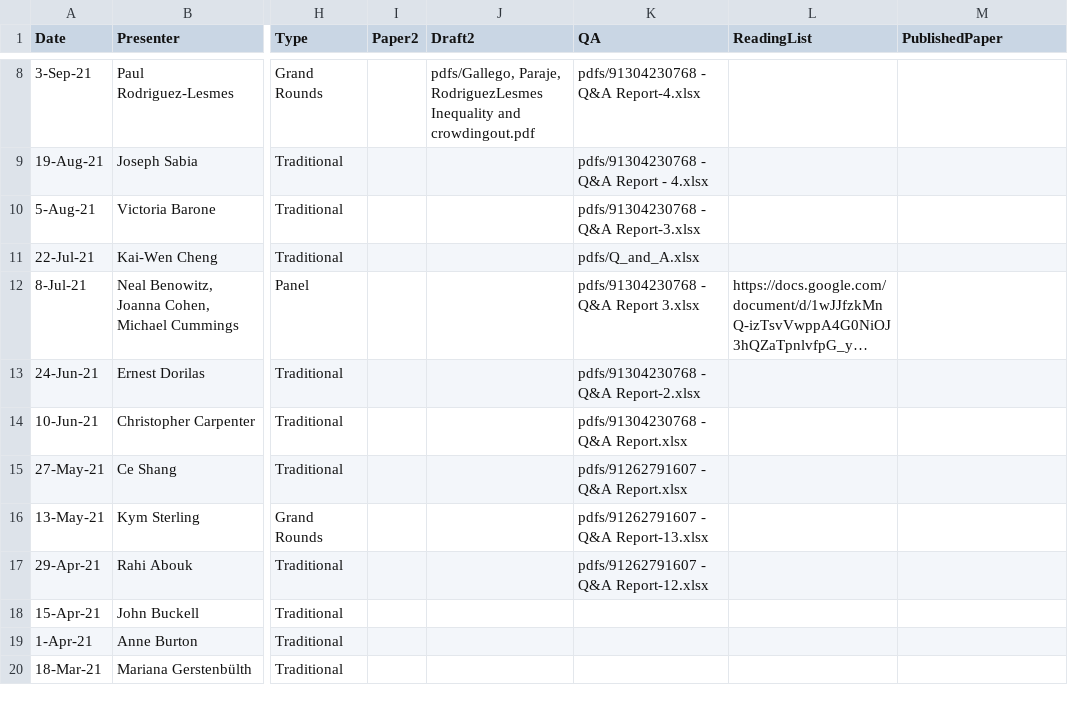
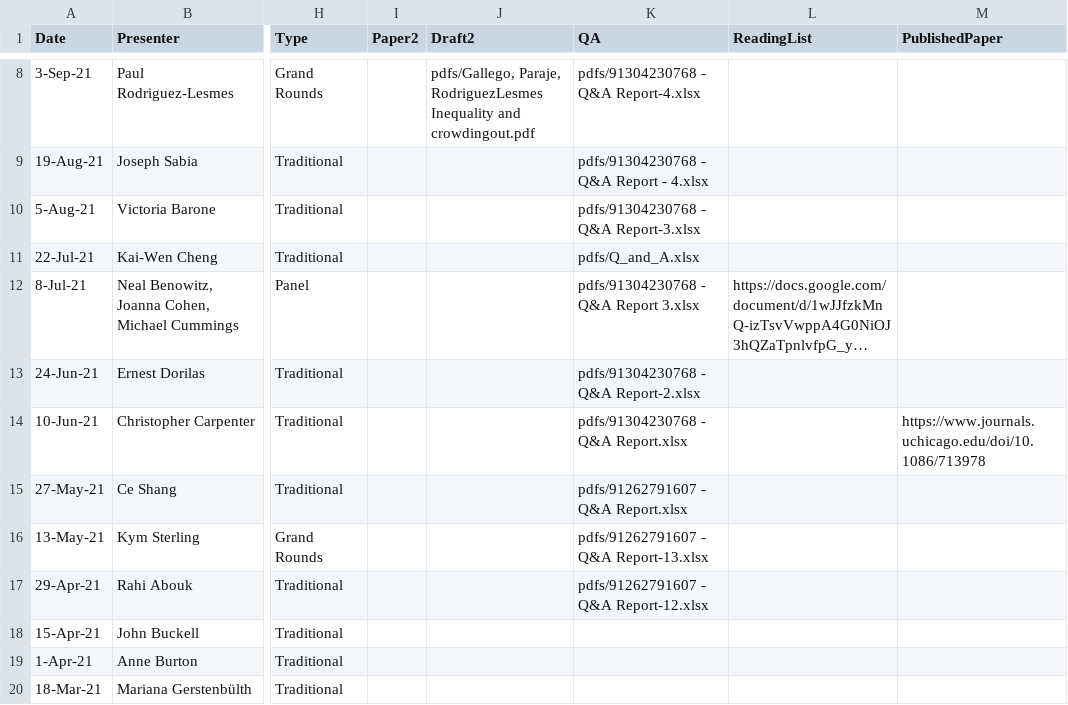
Before and after one commit to ernbilen/test_website_tops, a CSV file: _data/past_seminars.csv, drawn as a sheet; only a part is shown, gaps mark what is left out; long unchanged cells end in …; the diff names each change by its address in the sheet, - before the commit and + after, or states it on an @@ line.

```diff
--- a/_data/past_seminars.csv
+++ b/_data/past_seminars.csv
-M14 (PublishedPaper): (empty)
+M14 (PublishedPaper): https://www.journals.uchicago.edu/doi/10.1086/713978
```
Also changed, not shown: 1 other file.
